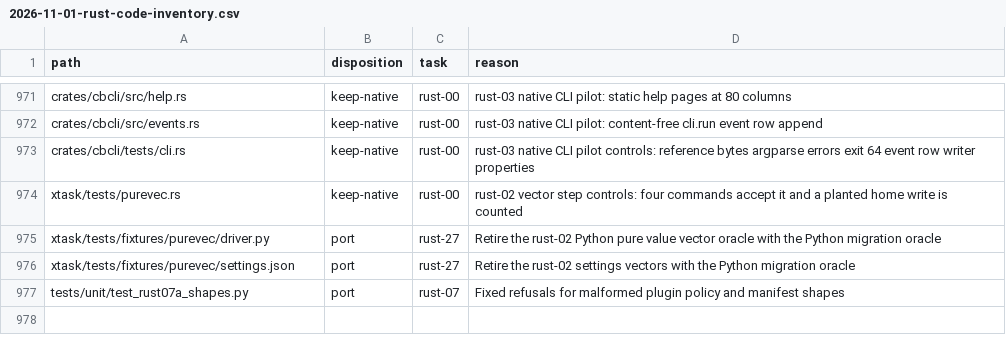
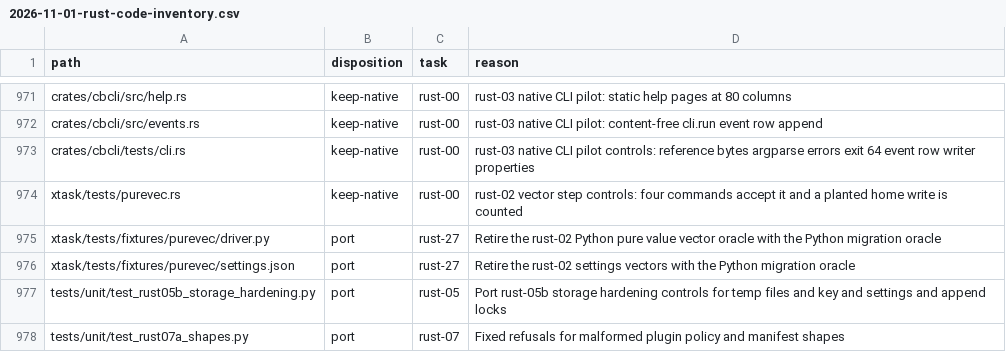
Before and after one commit to fyodoriv/careerbrew, a CSV file: docs/plans/2026-11-01-rust-code-inventory.csv, drawn as a sheet; only a part is shown, gaps mark what is left out; the diff names each change by its address in the sheet, - before the commit and + after, or states it on an @@ line.

```diff
--- a/docs/plans/2026-11-01-rust-code-inventory.csv
+++ b/docs/plans/2026-11-01-rust-code-inventory.csv
+row 977: tests/unit/test_rust05b_storage_hardening.py | port | rust-05 | Port rust-05b storage hardening controls for temp files and key and settings and append locks
```
Also changed, not shown: docs/plans/2026-11-04-rust-activation-manifest.tsv, 10 other files.
